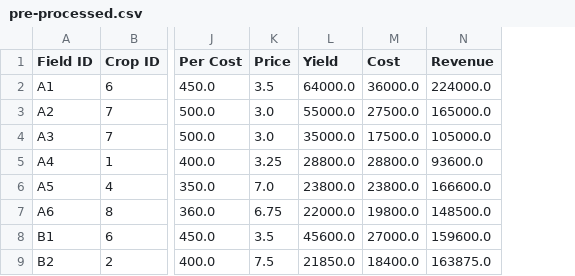
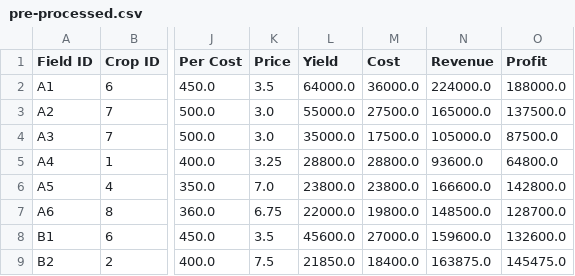
Before and after one commit to Rankyer/CUMCM_2024, a CSV file: data/preprocess/pre-processed.csv, drawn as a sheet; only a part is shown, gaps mark what is left out; the diff names each change by its address in the sheet, - before the commit and + after, or states it on an @@ line.

Commit message:
feat: Add calculation for profit

```diff
--- a/data/preprocess/pre-processed.csv
+++ b/data/preprocess/pre-processed.csv
+column O (Profit), rows 2-9: 188000.0 | 137500.0 | 87500.0 | 64800.0 | 142800.0 | 128700.0 | 132600.0 | 145475.0
```
Also changed, not shown: 1 other file.
